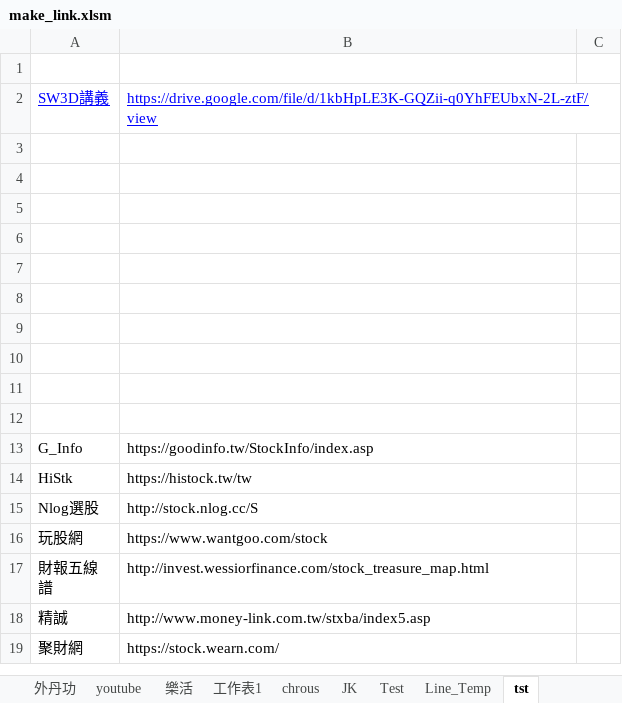
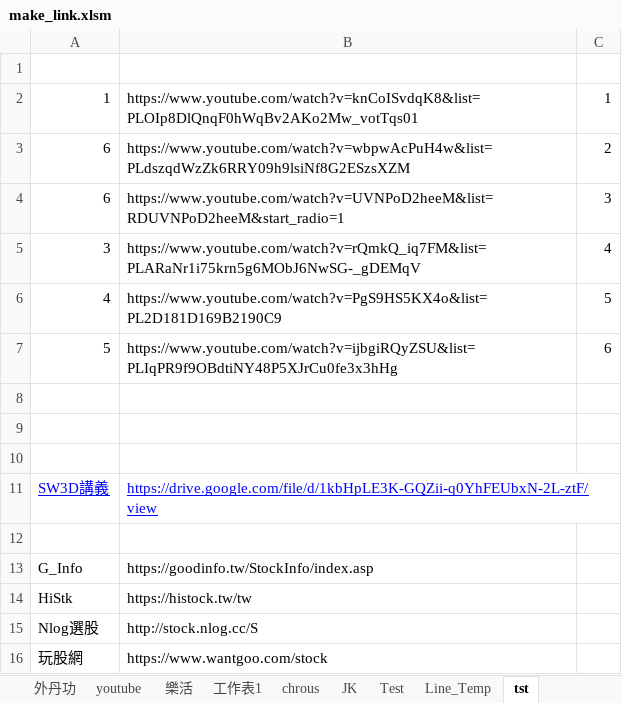
Before and after one commit to svn12/svn12.github.io, an Excel workbook: make_link.xlsm, sheet tst, drawn as a sheet; only a part is shown; the shorter side is filled out with more unchanged rows; values as stored, in another font and other column widths than the file's, no borders; removed rows and columns are numbered as before the commit, all else as after; the diff names each change by its address in the sheet, - before the commit and + after, or states it on an @@ line.

```diff
--- a/make_link.xlsm (sheet tst)
+++ b/make_link.xlsm (sheet tst)
-row 2: SW3D講義 | https://drive.google.com/file/d/1kbHpLE3K-GQZii-q0YhFEUbxN-2L-ztF/view
+row 2: 1 | https://www.youtube.com/watch?v=knCoISvdqK8&list=PLOIp8DlQnqF0hWqBv2AKo2Mw_votTqs01 | 1
+row 3: 6 | https://www.youtube.com/watch?v=wbpwAcPuH4w&list=PLdszqdWzZk6RRY09h9lsiNf8G2ESzsXZM | 2
+row 4: 6 | https://www.youtube.com/watch?v=UVNPoD2heeM&list=RDUVNPoD2heeM&start_radio=1 | 3
+row 5: 3 | https://www.youtube.com/watch?v=rQmkQ_iq7FM&list=PLARaNr1i75krn5g6MObJ6NwSG-_gDEMqV | 4
+row 6: 4 | https://www.youtube.com/watch?v=PgS9HS5KX4o&list=PL2D181D169B2190C9 | 5
+row 7: 5 | https://www.youtube.com/watch?v=ijbgiRQyZSU&list=PLIqPR9f9OBdtiNY48P5XJrCu0fe3x3hHg | 6
-row 11: (empty)
+row 11: SW3D講義 | https://drive.google.com/file/d/1kbHpLE3K-GQZii-q0YhFEUbxN-2L-ztF/view
-row 7: (empty)
-row 8: (empty)
-row 9: (empty)
-row 10: (empty)
-row 11: (empty)
```
Also changed, not shown: sheet index, charts or pictures, 3 other files.
